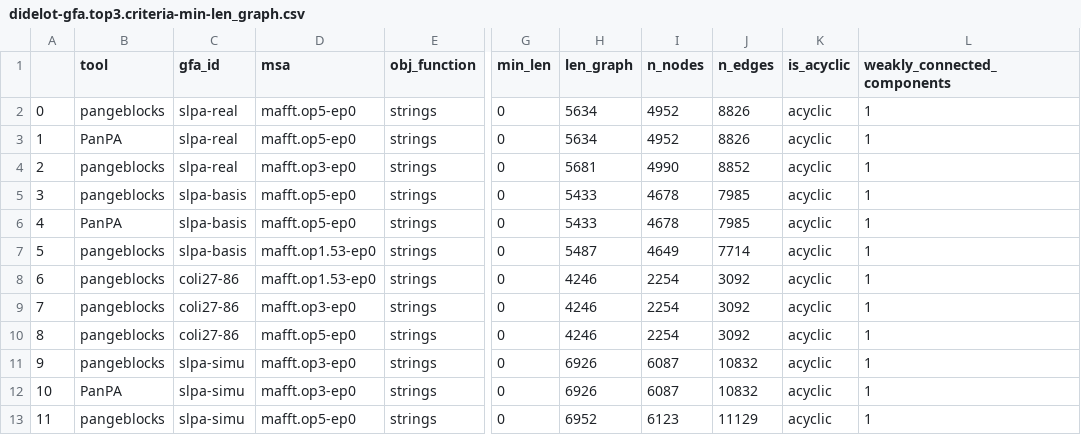
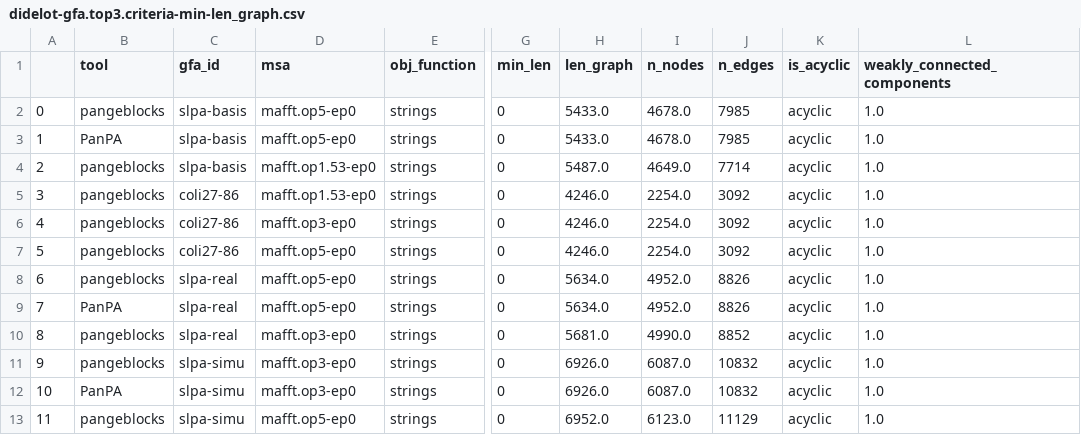
Before and after one commit to AlgoLab/pangeblocks-experiments, a CSV file: notebooks/didelot-gfa.top3.criteria-min-len_graph.csv, drawn as a sheet; only a part is shown, gaps mark what is left out; the diff names each change by its address in the sheet, - before the commit and + after, or states it on an @@ line.

```diff
--- a/notebooks/didelot-gfa.top3.criteria-min-len_graph.csv
+++ b/notebooks/didelot-gfa.top3.criteria-min-len_graph.csv
-C2:C4 (gfa_id): slpa-real
+C2:C4 (gfa_id): slpa-basis
-H2:H3 (len_graph): 5634
+H2:H3 (len_graph): 5433.0
-I2:I3 (n_nodes): 4952
+I2:I3 (n_nodes): 4678.0
-J2:J3 (n_edges): 8826
+J2:J3 (n_edges): 7985
-L2:L13 (weakly_connected_components): 1
+L2:L13 (weakly_connected_components): 1.0
-D4 (msa): mafft.op3-ep0
+D4 (msa): mafft.op1.53-ep0
-H4 (len_graph): 5681
+H4 (len_graph): 5487.0
-I4 (n_nodes): 4990
+I4 (n_nodes): 4649.0
-J4 (n_edges): 8852
+J4 (n_edges): 7714
-C5:C7 (gfa_id): slpa-basis
+C5:C7 (gfa_id): coli27-86
-D5 (msa): mafft.op5-ep0
+D5 (msa): mafft.op1.53-ep0
-H5:H6 (len_graph): 5433
+H5:H6 (len_graph): 4246.0
-I5:I6 (n_nodes): 4678
+I5:I6 (n_nodes): 2254.0
-J5:J6 (n_edges): 7985
+J5:J6 (n_edges): 3092
-B6 (tool): PanPA
+B6 (tool): pangeblocks
-D6 (msa): mafft.op5-ep0
+D6 (msa): mafft.op3-ep0
-D7:D8 (msa): mafft.op1.53-ep0
+D7:D8 (msa): mafft.op5-ep0
-H7 (len_graph): 5487
+H7 (len_graph): 4246.0
-I7 (n_nodes): 4649
+I7 (n_nodes): 2254.0
-J7 (n_edges): 7714
+J7 (n_edges): 3092
-C8:C10 (gfa_id): coli27-86
+C8:C10 (gfa_id): slpa-real
-H8:H9 (len_graph): 4246
+H8:H9 (len_graph): 5634.0
-I8:I9 (n_nodes): 2254
+I8:I9 (n_nodes): 4952.0
-J8:J9 (n_edges): 3092
+J8:J9 (n_edges): 8826
-B9 (tool): pangeblocks
+B9 (tool): PanPA
-D9 (msa): mafft.op3-ep0
+D9 (msa): mafft.op5-ep0
-D10 (msa): mafft.op5-ep0
+D10 (msa): mafft.op3-ep0
-H10 (len_graph): 4246
+H10 (len_graph): 5681.0
-I10 (n_nodes): 2254
+I10 (n_nodes): 4990.0
-J10 (n_edges): 3092
+J10 (n_edges): 8852
-H11:H12 (len_graph): 6926
+H11:H12 (len_graph): 6926.0
-I11:I12 (n_nodes): 6087
+I11:I12 (n_nodes): 6087.0
-H13 (len_graph): 6952
+H13 (len_graph): 6952.0
-I13 (n_nodes): 6123
+I13 (n_nodes): 6123.0
```
Also changed, not shown: notebooks/HLA-zoo-gfa.top3.criteria-min-len_graph.csv, notebooks/didelot-stats.gfa.csv, 16 other files.
